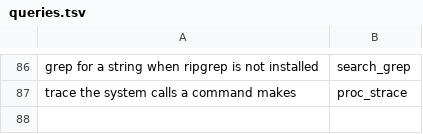
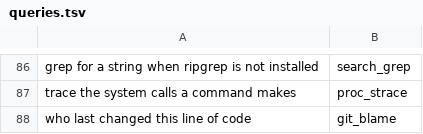
Before and after one commit to yesitsfebreeze/justdown, a TSV file: eval/queries.tsv, drawn as a sheet; only a part is shown, gaps mark what is left out.

```diff
--- a/eval/queries.tsv
+++ b/eval/queries.tsv
@@ -87 +87,2 @@ grep for a string when ripgrep is not installed	search_grep
 trace the system calls a command makes	proc_strace
+who last changed this line of code	git_blame
```
Also changed, not shown: 1 other file.
